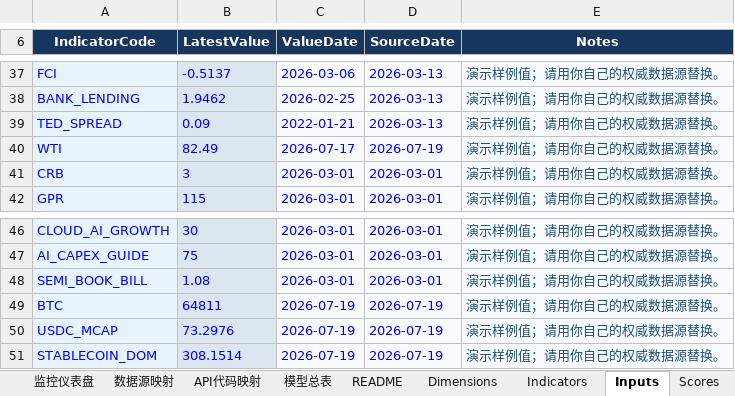
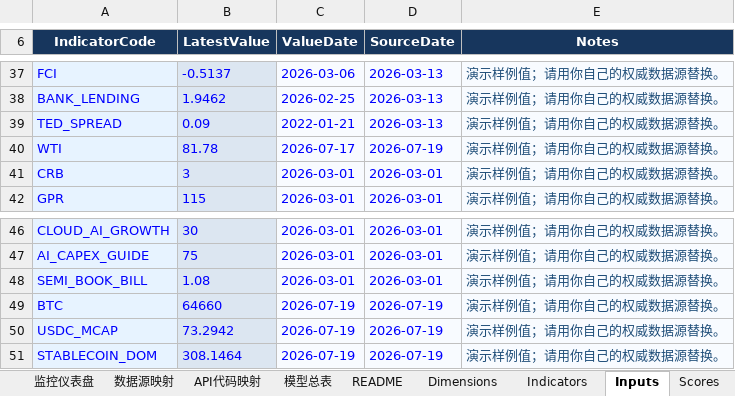
Before and after one commit to Joeyxia/MacoEcoReport, an Excel workbook: model.xlsx, sheet Inputs, drawn as a sheet; only a part is shown, gaps mark what is left out; values as stored, in another font and other column widths than the file's, no borders; the diff names each change by its address in the sheet, - before the commit and + after, or states it on an @@ line.

```diff
--- a/model.xlsx (sheet Inputs)
+++ b/model.xlsx (sheet Inputs)
-B40 (LatestValue): 82.49
+B40 (LatestValue): 81.78
-B49 (LatestValue): 64811
+B49 (LatestValue): 64660
-B50 (LatestValue): 73.2976
+B50 (LatestValue): 73.2942
-B51 (LatestValue): 308.1514
+B51 (LatestValue): 308.1464
```
